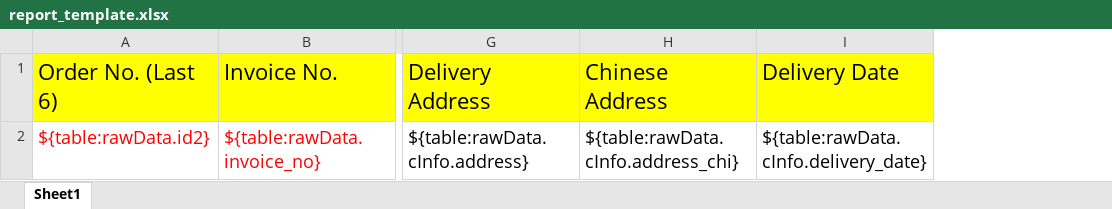
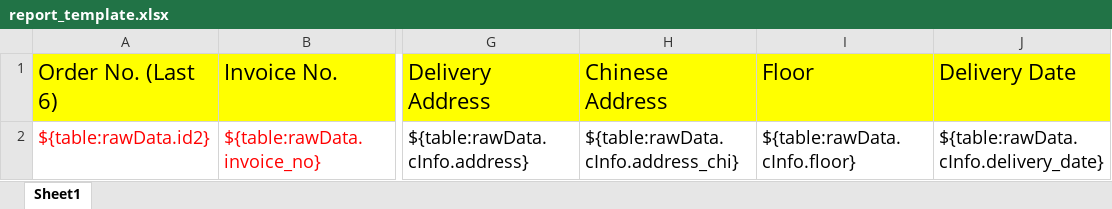
Before and after one commit to toomanychung/christmas_tree, an Excel workbook: templates/report_template.xlsx, sheet Sheet1, drawn as a sheet; only a part is shown, gaps mark what is left out; values as stored, in another font and other column widths than the file's, no borders; the diff names each change by its address in the sheet, - before the commit and + after, or states it on an @@ line.

Commit message:
add floor

```diff
--- a/templates/report_template.xlsx (sheet Sheet1)
+++ b/templates/report_template.xlsx (sheet Sheet1)
+column I (Floor), row 2: ${table:rawData.cInfo.floor}
```
Also changed, not shown: 1 other file.
